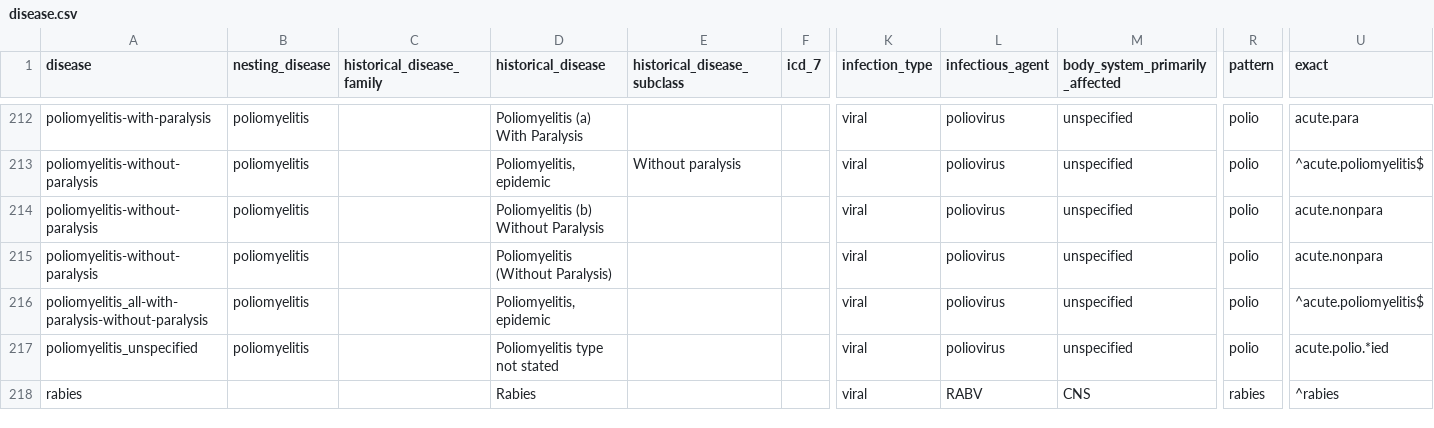
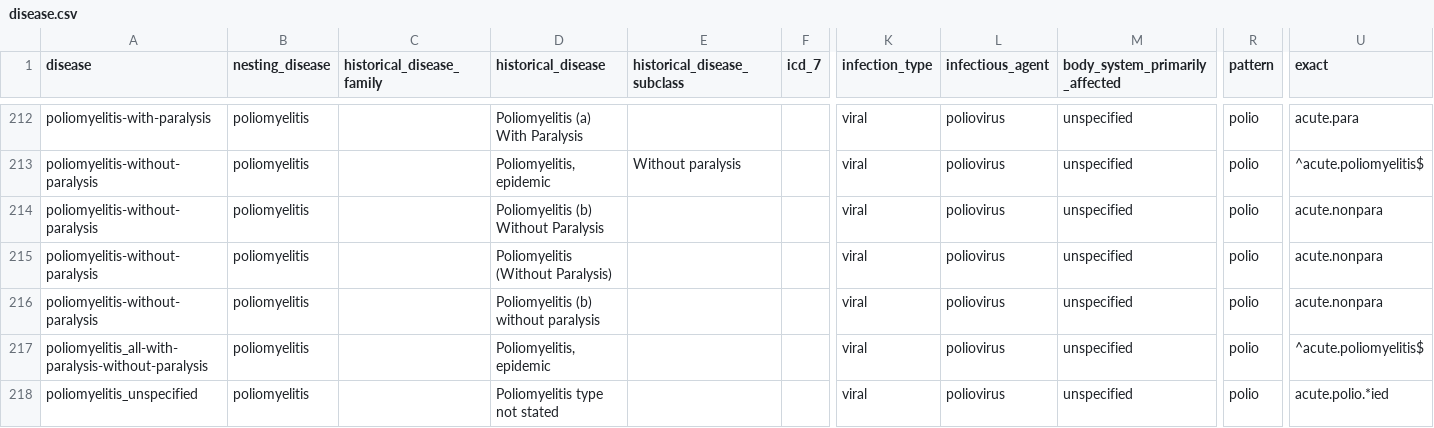
Before and after one commit to canmod/iidda, a CSV file: lookup-tables/disease.csv, drawn as a sheet; only a part is shown, gaps mark what is left out; the shorter side is filled out with more unchanged rows; rows hold the shown columns only; the diff names each change by its address in the sheet, - before the commit and + after, or states it on an @@ line.

Commit message:
:rocket: update disease lookup table

```diff
--- a/lookup-tables/disease.csv
+++ b/lookup-tables/disease.csv
+row 216: poliomyelitis-without-paralysis | poliomyelitis |  | Poliomyelitis (b) without paralysis |  |  | viral | poliovirus | unspecified | polio | acute.nonpara
```
